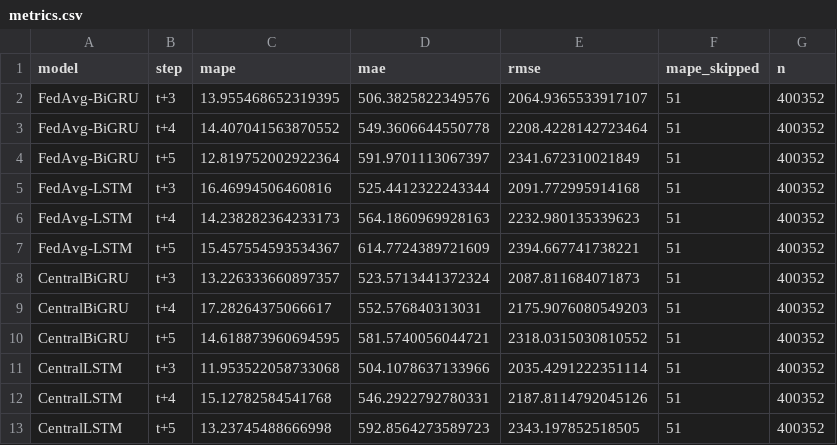
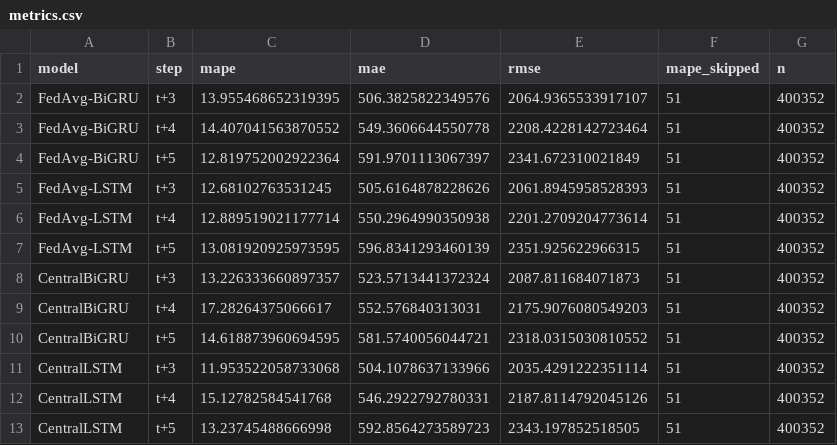
Before and after one commit to Ahmedhazemm29/proactive-fog-fl, a CSV file: results/predictors/metrics.csv, drawn as a sheet.

```diff
--- a/results/predictors/metrics.csv
+++ b/results/predictors/metrics.csv
@@ -4,5 +4,5 @@ FedAvg-BiGRU,t+4,14.407041563870552,549.3606644550778,2208.4228142723464,51,4003
 FedAvg-BiGRU,t+5,12.819752002922364,591.9701113067397,2341.672310021849,51,400352
-FedAvg-LSTM,t+3,16.46994506460816,525.4412322243344,2091.772995914168,51,400352
-FedAvg-LSTM,t+4,14.238282364233173,564.1860969928163,2232.980135339623,51,400352
-FedAvg-LSTM,t+5,15.457554593534367,614.7724389721609,2394.667741738221,51,400352
+FedAvg-LSTM,t+3,12.68102763531245,505.6164878228626,2061.8945958528393,51,400352
+FedAvg-LSTM,t+4,12.889519021177714,550.2964990350938,2201.2709204773614,51,400352
+FedAvg-LSTM,t+5,13.081920925973595,596.8341293460139,2351.925622966315,51,400352
 CentralBiGRU,t+3,13.226333660897357,523.5713441372324,2087.811684071873,51,400352
```
Also changed, not shown: results/predictors/cost.csv, results/predictors/dm.csv, 14 other files.
